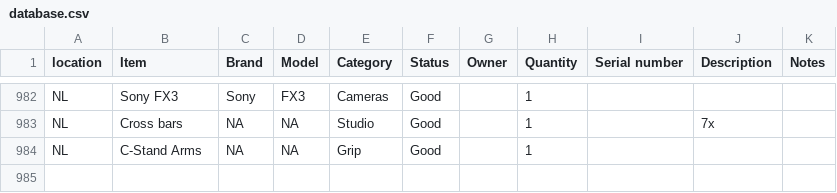
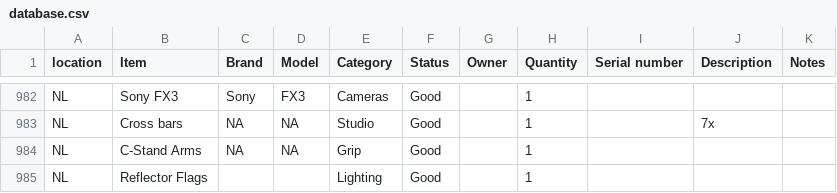
Before and after one commit to liquid-coop/Equipment_Inventory, a CSV file: database.csv, drawn as a sheet; only a part is shown, gaps mark what is left out; the diff names each change by its address in the sheet, - before the commit and + after, or states it on an @@ line.

Commit message:
Update inventory via web app

```diff
--- a/database.csv
+++ b/database.csv
+row 985: NL | Reflector Flags |  |  | Lighting | Good |  | 1
```
